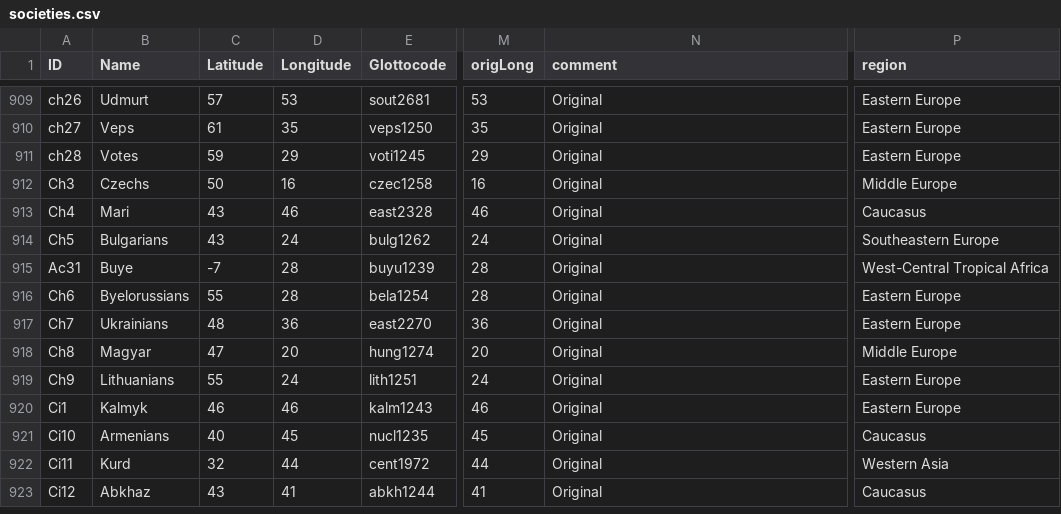
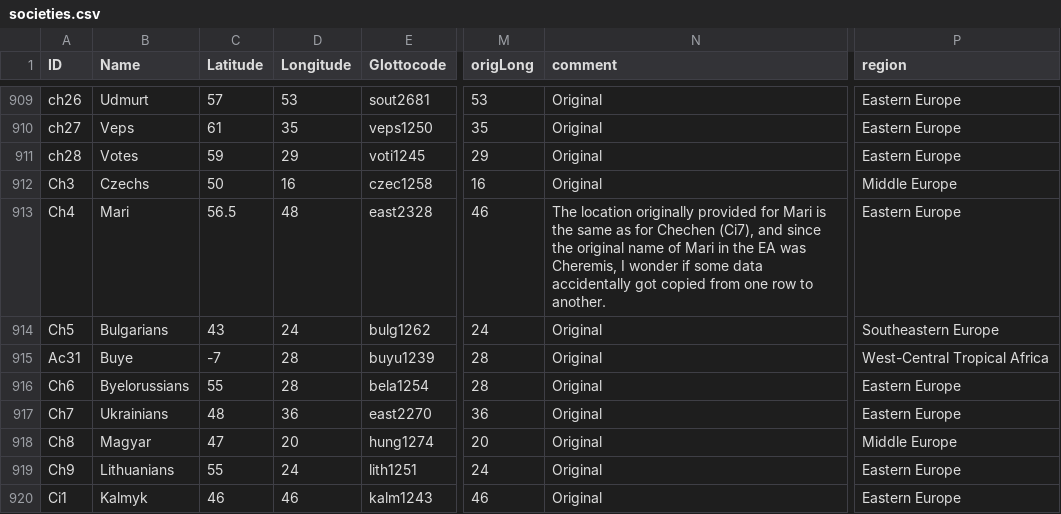
Before and after one commit to D-PLACE/dplace-dataset-ea, a CSV file: cldf/societies.csv, drawn as a sheet; only a part is shown, gaps mark what is left out; the shorter side is filled out with more unchanged rows; the diff names each change by its address in the sheet, - before the commit and + after, or states it on an @@ line.

```diff
--- a/cldf/societies.csv
+++ b/cldf/societies.csv
-C913 (Latitude): 43
+C913 (Latitude): 56.5
-D913 (Longitude): 46
+D913 (Longitude): 48
-N913 (comment): Original
+N913 (comment): The location originally provided for Mari is the same as for Chechen (Ci7), and since the original name of Mari in the EA was Cheremis, I wonder if some data accidentally got copied from one row to another.
-P913 (region): Caucasus
+P913 (region): Eastern Europe
```
Also changed, not shown: raw/societies.csv, 3 other files.
